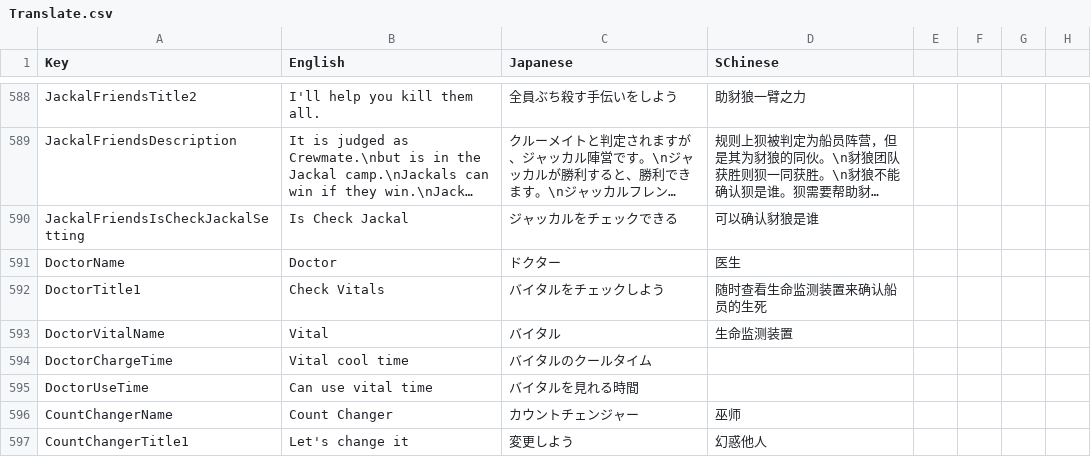
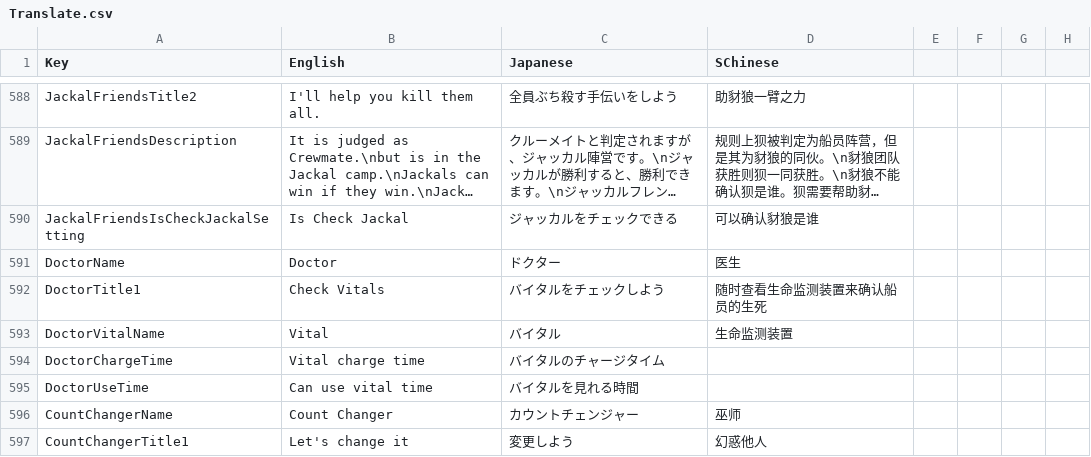
Before and after one commit to SuperNewRoles/SuperNewRoles, a CSV file: SuperNewRoles/Resources/Translate.csv, drawn as a sheet; only a part is shown, gaps mark what is left out; long unchanged cells end in ….

Commit message:
ドクターの設定の翻訳を変更

```diff
--- a/SuperNewRoles/Resources/Translate.csv
+++ b/SuperNewRoles/Resources/Translate.csv
@@ -595,3 +595,3 @@ DoctorTitle1,Check Vitals,バイタルをチェックしよう,随时查看生
 DoctorVitalName,Vital,バイタル,生命监测装置
-DoctorChargeTime,Vital cool time,バイタルのクールタイム
+DoctorChargeTime,Vital charge time,バイタルのチャージタイム
 DoctorUseTime,Can use vital time,バイタルを見れる時間
```
